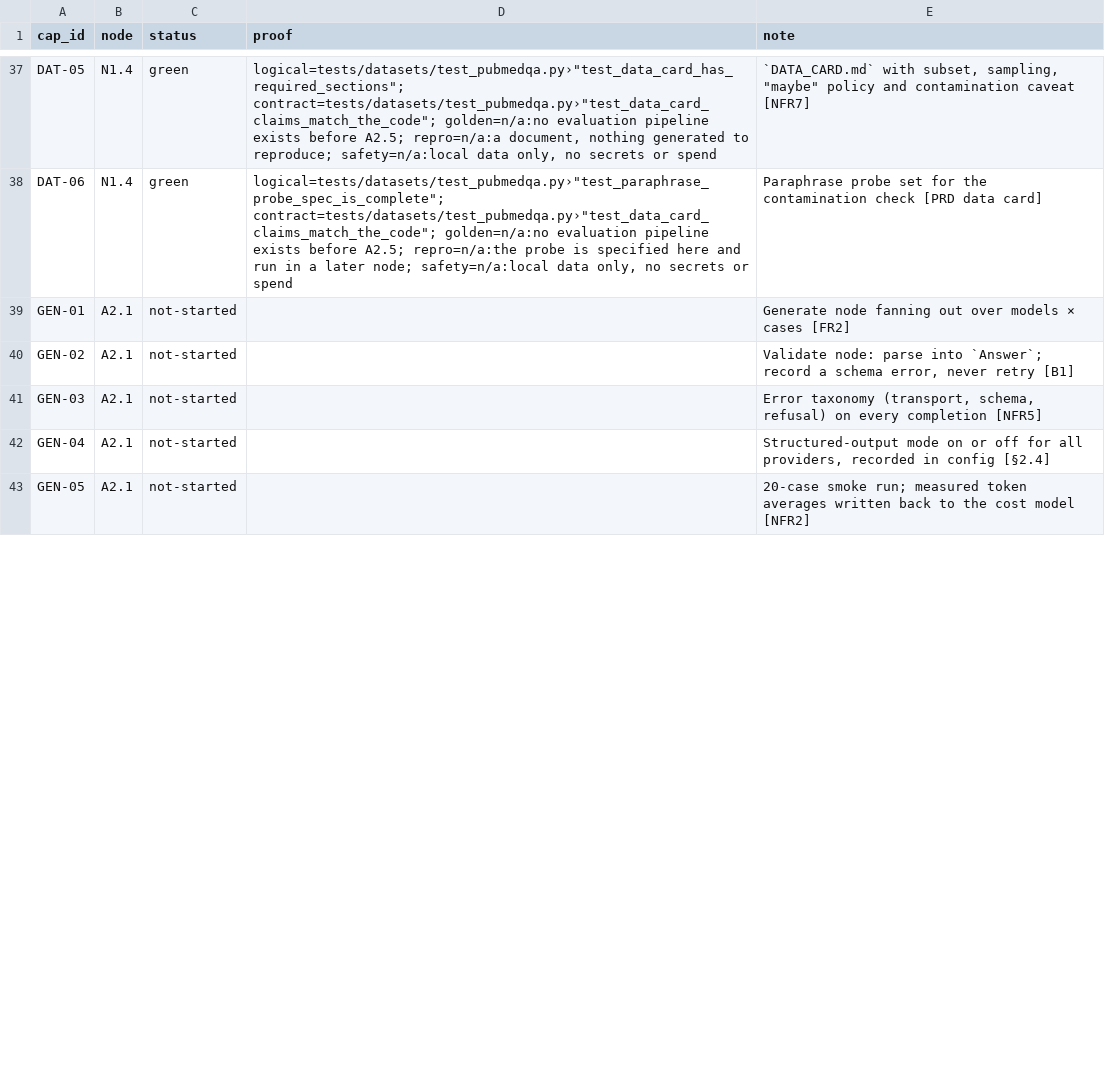
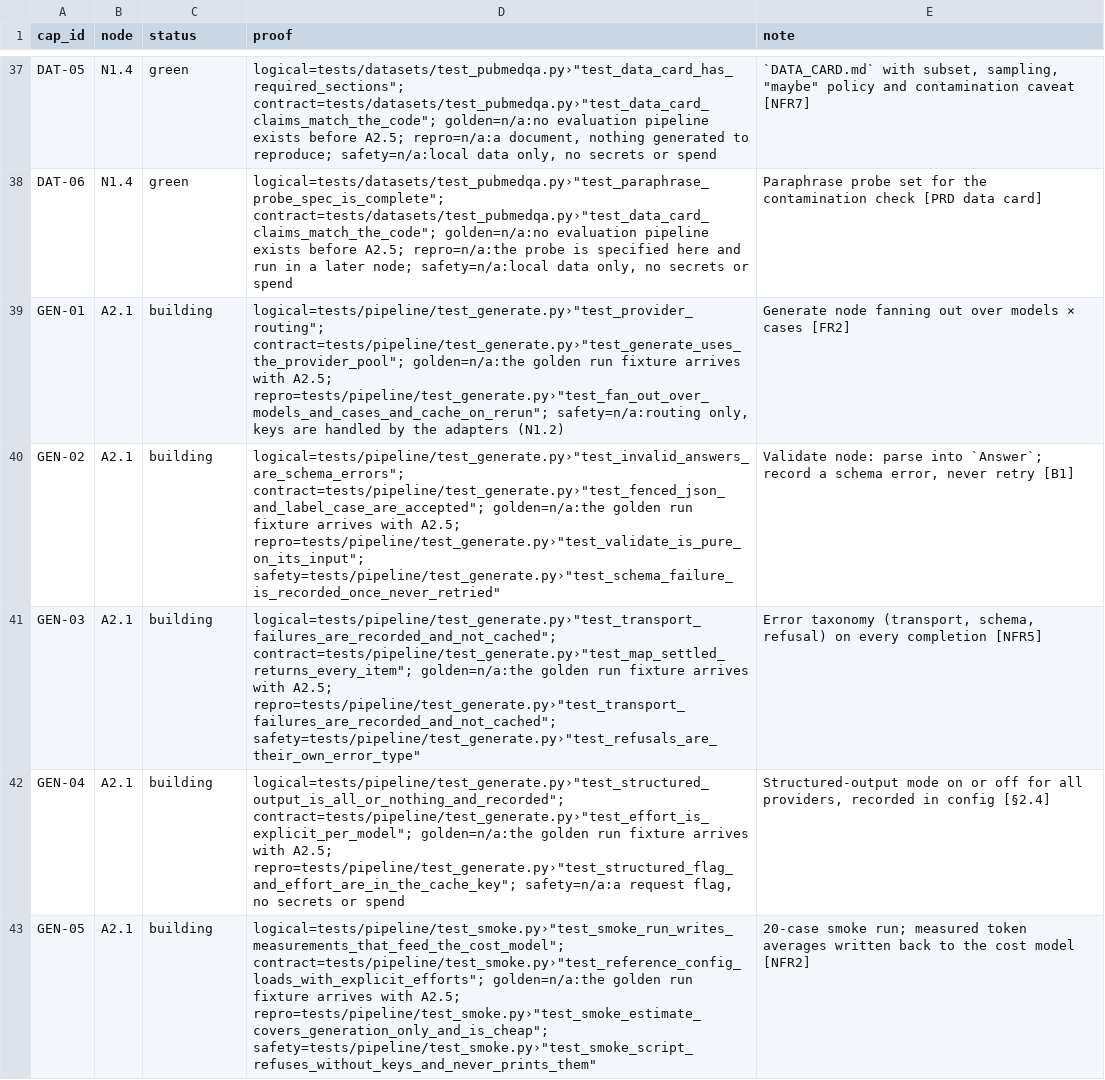
Before and after one commit to biplob819/evalkit, a TSV file: docs/graph/catalog.tsv, drawn as a sheet; only a part is shown, gaps mark what is left out; the diff covers the shown part only.

```diff
--- a/docs/graph/catalog.tsv
+++ b/docs/graph/catalog.tsv
@@ -38,6 +38,6 @@ DAT-05	N1.4	green	"logical=tests/datasets/test_pubmedqa.py›""test_data_card_ha
 DAT-06	N1.4	green	"logical=tests/datasets/test_pubmedqa.py›""test_paraphrase_probe_spec_is_complete""; contract=tests/datasets/test_pubmedqa.py›""test_data_card_claims_match_the_code""; golden=n/a:no evaluation pipeline exists before A2.5; repro=n/a:the probe is specified here and run in a later node; safety=n/a:local data only, no secrets or spend"	Paraphrase probe set for the contamination check [PRD data card]
-GEN-01	A2.1	not-started		Generate node fanning out over models × cases [FR2]
-GEN-02	A2.1	not-started		Validate node: parse into `Answer`; record a schema error, never retry [B1]
-GEN-03	A2.1	not-started		Error taxonomy (transport, schema, refusal) on every completion [NFR5]
-GEN-04	A2.1	not-started		Structured-output mode on or off for all providers, recorded in config [§2.4]
-GEN-05	A2.1	not-started		20-case smoke run; measured token averages written back to the cost model [NFR2]
+GEN-01	A2.1	building	"logical=tests/pipeline/test_generate.py›""test_provider_routing""; contract=tests/pipeline/test_generate.py›""test_generate_uses_the_provider_pool""; golden=n/a:the golden run fixture arrives with A2.5; repro=tests/pipeline/test_generate.py›""test_fan_out_over_models_and_cases_and_cache_on_rerun""; safety=n/a:routing only, keys are handled by the adapters (N1.2)"	Generate node fanning out over models × cases [FR2]
+GEN-02	A2.1	building	"logical=tests/pipeline/test_generate.py›""test_invalid_answers_are_schema_errors""; contract=tests/pipeline/test_generate.py›""test_fenced_json_and_label_case_are_accepted""; golden=n/a:the golden run fixture arrives with A2.5; repro=tests/pipeline/test_generate.py›""test_validate_is_pure_on_its_input""; safety=tests/pipeline/test_generate.py›""test_schema_failure_is_recorded_once_never_retried"""	Validate node: parse into `Answer`; record a schema error, never retry [B1]
+GEN-03	A2.1	building	"logical=tests/pipeline/test_generate.py›""test_transport_failures_are_recorded_and_not_cached""; contract=tests/pipeline/test_generate.py›""test_map_settled_returns_every_item""; golden=n/a:the golden run fixture arrives with A2.5; repro=tests/pipeline/test_generate.py›""test_transport_failures_are_recorded_and_not_cached""; safety=tests/pipeline/test_generate.py›""test_refusals_are_their_own_error_type"""	Error taxonomy (transport, schema, refusal) on every completion [NFR5]
+GEN-04	A2.1	building	"logical=tests/pipeline/test_generate.py›""test_structured_output_is_all_or_nothing_and_recorded""; contract=tests/pipeline/test_generate.py›""test_effort_is_explicit_per_model""; golden=n/a:the golden run fixture arrives with A2.5; repro=tests/pipeline/test_generate.py›""test_structured_flag_and_effort_are_in_the_cache_key""; safety=n/a:a request flag, no secrets or spend"	Structured-output mode on or off for all providers, recorded in config [§2.4]
+GEN-05	A2.1	building	"logical=tests/pipeline/test_smoke.py›""test_smoke_run_writes_measurements_that_feed_the_cost_model""; contract=tests/pipeline/test_smoke.py›""test_reference_config_loads_with_explicit_efforts""; golden=n/a:the golden run fixture arrives with A2.5; repro=tests/pipeline/test_smoke.py›""test_smoke_estimate_covers_generation_only_and_is_cheap""; safety=tests/pipeline/test_smoke.py›""test_smoke_script_refuses_without_keys_and_never_prints_them"""	20-case smoke run; measured token averages written back to the cost model [NFR2]
```
Also changed, not shown: 10 edited cells elsewhere in this file, 14 other files.
